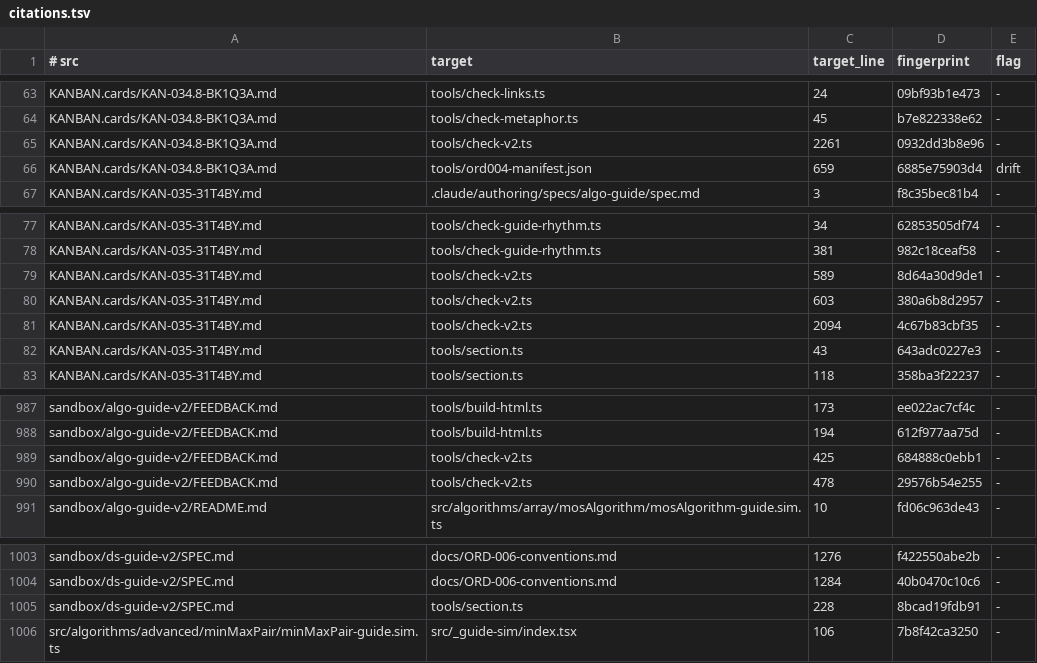
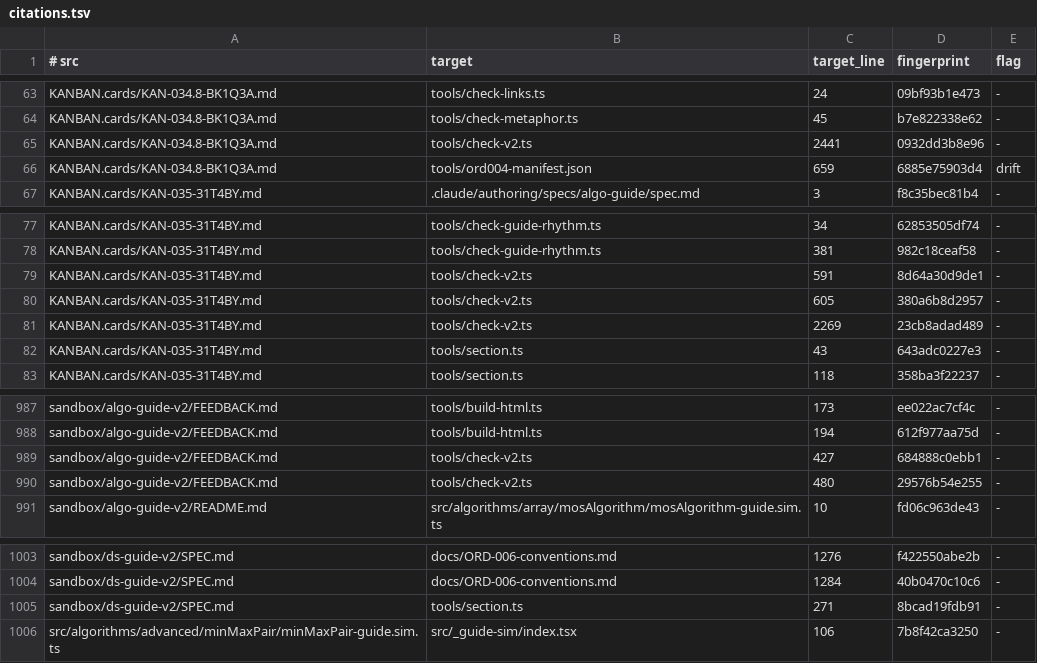
Before and after one commit to centurio1987/grow-up-programming, a TSV file: tools/_baseline/citations.tsv, drawn as a sheet; only a part is shown, gaps mark what is left out.

```diff
--- a/tools/_baseline/citations.tsv
+++ b/tools/_baseline/citations.tsv
@@ -64,3 +64,3 @@ KANBAN.cards/KAN-034.8-BK1Q3A.md	tools/check-links.ts	24	09bf93b1e473	-
 KANBAN.cards/KAN-034.8-BK1Q3A.md	tools/check-metaphor.ts	45	b7e822338e62	-
-KANBAN.cards/KAN-034.8-BK1Q3A.md	tools/check-v2.ts	2261	0932dd3b8e96	-
+KANBAN.cards/KAN-034.8-BK1Q3A.md	tools/check-v2.ts	2441	0932dd3b8e96	-
 KANBAN.cards/KAN-034.8-BK1Q3A.md	tools/ord004-manifest.json	659	6885e75903d4	drift
@@ -78,5 +78,5 @@ KANBAN.cards/KAN-035-31T4BY.md	tools/check-guide-rhythm.ts	34	62853505df74	-
 KANBAN.cards/KAN-035-31T4BY.md	tools/check-guide-rhythm.ts	381	982c18ceaf58	-
-KANBAN.cards/KAN-035-31T4BY.md	tools/check-v2.ts	589	8d64a30d9de1	-
-KANBAN.cards/KAN-035-31T4BY.md	tools/check-v2.ts	603	380a6b8d2957	-
-KANBAN.cards/KAN-035-31T4BY.md	tools/check-v2.ts	2094	4c67b83cbf35	-
+KANBAN.cards/KAN-035-31T4BY.md	tools/check-v2.ts	591	8d64a30d9de1	-
+KANBAN.cards/KAN-035-31T4BY.md	tools/check-v2.ts	605	380a6b8d2957	-
+KANBAN.cards/KAN-035-31T4BY.md	tools/check-v2.ts	2269	23cb8adad489	-
 KANBAN.cards/KAN-035-31T4BY.md	tools/section.ts	43	643adc0227e3	-
@@ -988,4 +988,4 @@ sandbox/algo-guide-v2/FEEDBACK.md	tools/build-html.ts	173	ee022ac7cf4c	-
 sandbox/algo-guide-v2/FEEDBACK.md	tools/build-html.ts	194	612f977aa75d	-
-sandbox/algo-guide-v2/FEEDBACK.md	tools/check-v2.ts	425	684888c0ebb1	-
-sandbox/algo-guide-v2/FEEDBACK.md	tools/check-v2.ts	478	29576b54e255	-
+sandbox/algo-guide-v2/FEEDBACK.md	tools/check-v2.ts	427	684888c0ebb1	-
+sandbox/algo-guide-v2/FEEDBACK.md	tools/check-v2.ts	480	29576b54e255	-
 sandbox/algo-guide-v2/README.md	src/algorithms/array/mosAlgorithm/mosAlgorithm-guide.sim.ts	10	fd06c963de43	-
@@ -1004,3 +1004,3 @@ sandbox/ds-guide-v2/SPEC.md	docs/ORD-006-conventions.md	1276	f422550abe2b	-
 sandbox/ds-guide-v2/SPEC.md	docs/ORD-006-conventions.md	1284	40b0470c10c6	-
-sandbox/ds-guide-v2/SPEC.md	tools/section.ts	228	8bcad19fdb91	-
+sandbox/ds-guide-v2/SPEC.md	tools/section.ts	271	8bcad19fdb91	-
 src/algorithms/advanced/minMaxPair/minMaxPair-guide.sim.ts	src/_guide-sim/index.tsx	106	7b8f42ca3250	-
```
Also changed, not shown: 16 other files.
